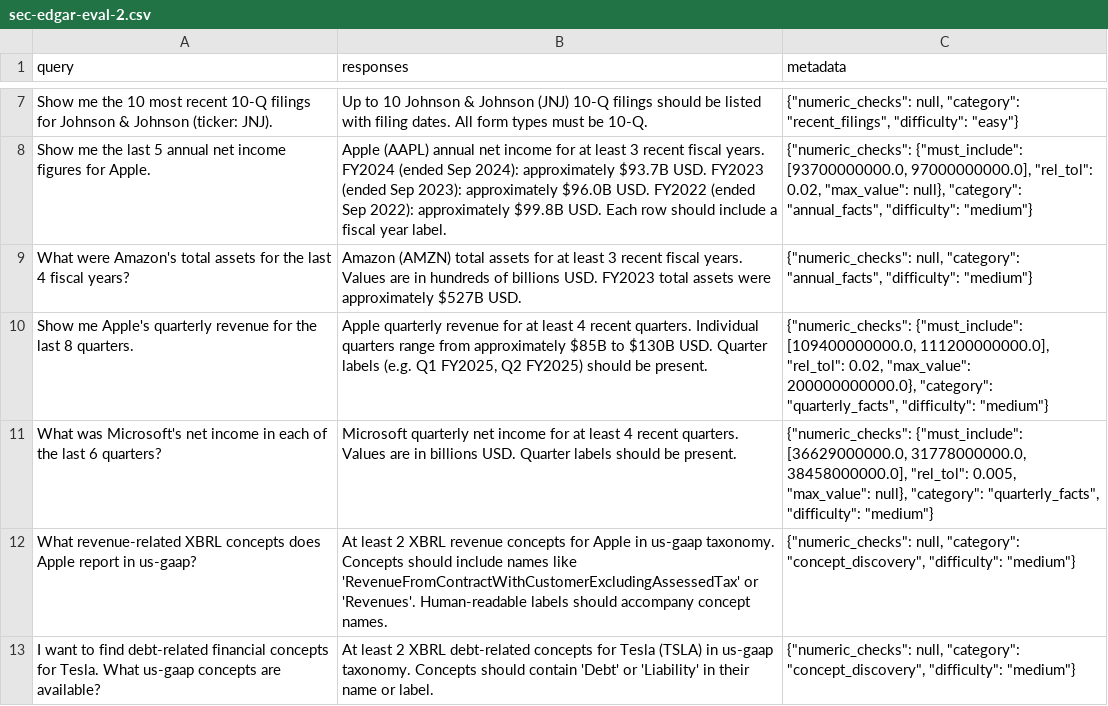
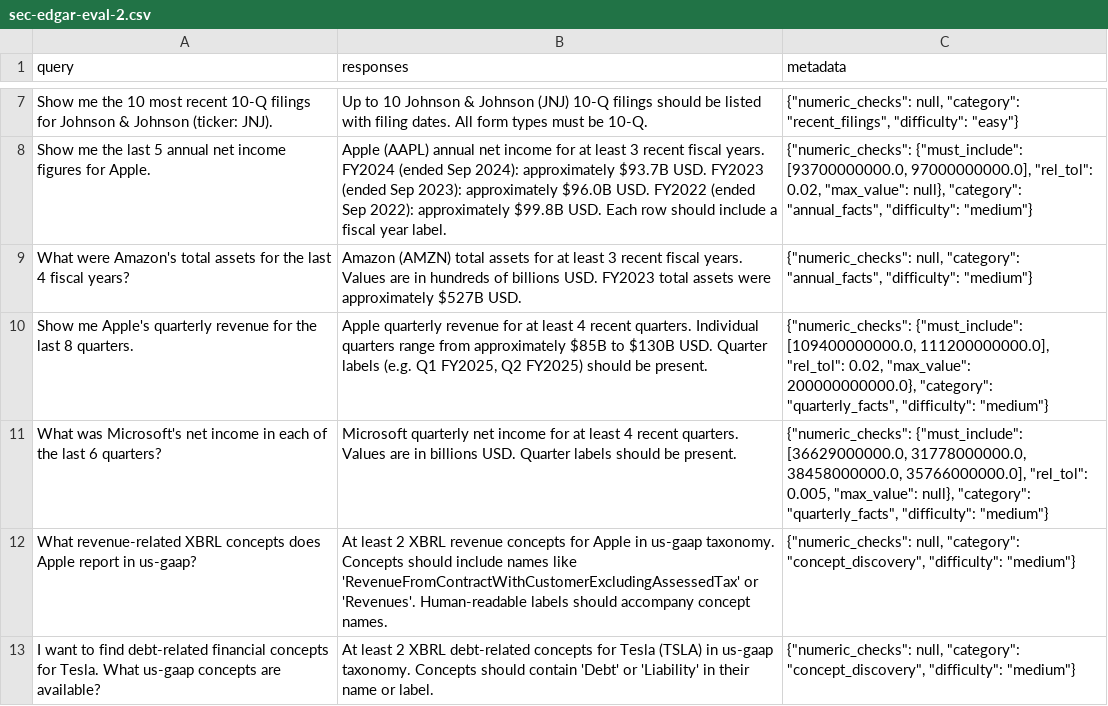
Before and after one commit to mkschihl/sec-edgar-mcp-hackathon, a CSV file: eval/phoenix/datasets/sec-edgar-eval-2/examples/sec-edgar-eval-2.csv, drawn as a sheet; only a part is shown, gaps mark what is left out.

Commit message:
fix(eval): BQ-09/10 derived-Q4 pass_criteria; BQ-10 must_include 35.766e9; BQ-10h sanity fixture
- evaluation/benchmark_questions.py:
  BQ-09 pass_criteria: add sentence accepting fiscal Q4 derived rows as
  legitimate single-quarter values, not YTD totals.
  BQ-10 pass_criteria: same sentence + explicit Q4 FY2026 anchor value
  (~$35.8B, derived: annual minus nine-month YTD).
  BQ-10 must_include: added 35.766e9 (Q4 FY2026 derived) alongside the
  existing three Q1/Q2/Q3 values; rel_tol unchanged at 0.005.

- eval/phoenix/judges/fixtures/BQ-10h.txt: current BQ-10 response from
  raw_results.json (includes Q4 FY2026 derived row, $35.77B).

- eval/phoenix/judges/sanity_check.py:
  _BQ10_DERIVED_RESPONSE: new fixture variable loading BQ-10h.txt.
  BQ-10h case: expect_correctness=correct, expect_scope=within_scope,
  expect_numeric=(==, 1.0).
  BQ-10f updated: scope-only test (no expect_correctness — old fixture
  predates Q4 derivation); expect_numeric changed to (<, 1.0) since Q4
  value is absent.
  main(): guarded correctness-judge block with 'if expect_correctness in case'.

- sec-edgar-eval-2.csv: rebuilt (8 Qs with numeric_checks, unchanged count
  but BQ-10 now has 4 must_include values).

Sanity check: 11/11 PASS.
score_wxo_results.py on raw_results.json:
  correctness=21/23 (2 unstable: BQ-18, BQ-22 — pre-existing)
  scope=23/23
  numeric=8/8 (all 8 questions with checks pass, including new BQ-15/BQ-16)

```diff
--- a/eval/phoenix/datasets/sec-edgar-eval-2/examples/sec-edgar-eval-2.csv
+++ b/eval/phoenix/datasets/sec-edgar-eval-2/examples/sec-edgar-eval-2.csv
@@ -10,3 +10,3 @@ What were Amazon's total assets for the last 4 fiscal years?,Amazon (AMZN) total
 Show me Apple's quarterly revenue for the last 8 quarters.,"Apple quarterly revenue for at least 4 recent quarters. Individual quarters range from approximately $85B to $130B USD. Quarter labels (e.g. Q1 FY2025, Q2 FY2025) should be present.","{""numeric_checks"": {""must_include"": [109400000000.0, 111200000000.0], ""rel_tol"": 0.02, ""max_value"": 200000000000.0}, ""category"": ""quarterly_facts"", ""difficulty"": ""medium""}"
-What was Microsoft's net income in each of the last 6 quarters?,Microsoft quarterly net income for at least 4 recent quarters. Values are in billions USD. Quarter labels should be present.,"{""numeric_checks"": {""must_include"": [36629000000.0, 31778000000.0, 38458000000.0], ""rel_tol"": 0.005, ""max_value"": null}, ""category"": ""quarterly_facts"", ""difficulty"": ""medium""}"
+What was Microsoft's net income in each of the last 6 quarters?,Microsoft quarterly net income for at least 4 recent quarters. Values are in billions USD. Quarter labels should be present.,"{""numeric_checks"": {""must_include"": [36629000000.0, 31778000000.0, 38458000000.0, 35766000000.0], ""rel_tol"": 0.005, ""max_value"": null}, ""category"": ""quarterly_facts"", ""difficulty"": ""medium""}"
 What revenue-related XBRL concepts does Apple report in us-gaap?,At least 2 XBRL revenue concepts for Apple in us-gaap taxonomy. Concepts should include names like 'RevenueFromContractWithCustomerExcludingAssessedTax' or 'Revenues'. Human-readable labels should accompany concept names.,"{""numeric_checks"": null, ""category"": ""concept_discovery"", ""difficulty"": ""medium""}"
```
Also changed, not shown: 3 other files.
